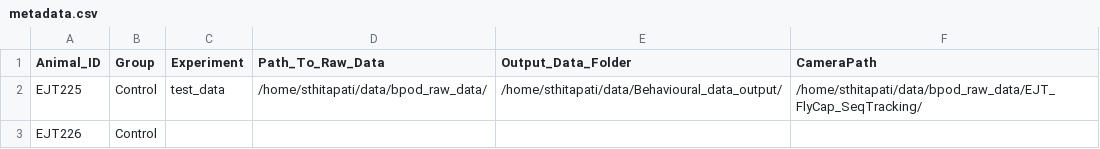
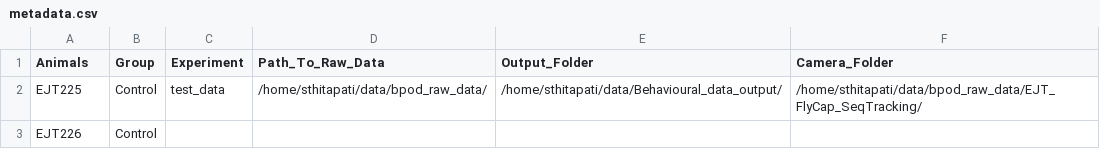
Before and after one commit to sthitapati/sarabhai, a CSV file: metadata/metadata.csv, drawn as a sheet.

Commit message:
added functionality data_wrangling

```diff
--- a/metadata/metadata.csv
+++ b/metadata/metadata.csv
@@ -1,2 +1,2 @@
-Animal_ID,Group,Experiment,Path_To_Raw_Data,Output_Data_Folder,CameraPath
+Animals,Group,Experiment,Path_To_Raw_Data,Output_Folder,Camera_Folder
 EJT225,Control,test_data,/home/sthitapati/data/bpod_raw_data/,/home/sthitapati/data/Behavioural_data_output/,/home/sthitapati/data/bpod_raw_data/EJT_FlyCap_SeqTracking/
```
Also changed, not shown: metadata/metadata_lab.csv, 7 other files.
